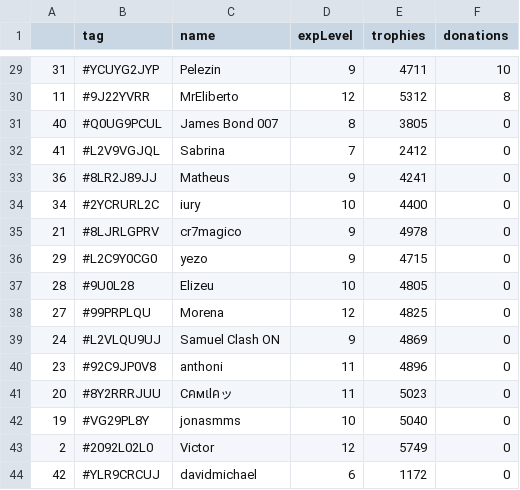
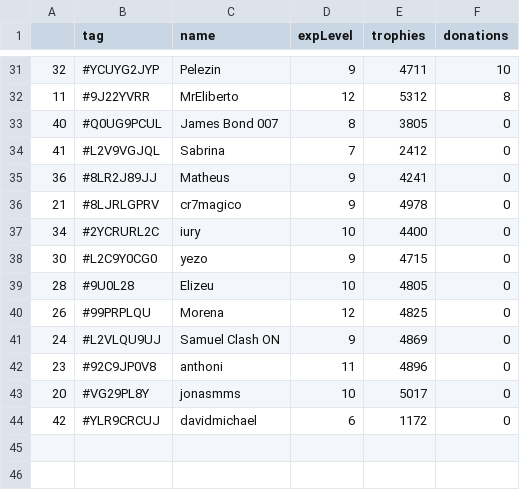
Before and after one commit to Brunopbb/APIClashRoyale, a CSV file: Members.csv, drawn as a sheet; only a part is shown, gaps mark what is left out; the diff covers the shown part only.

```diff
--- a/Members.csv
+++ b/Members.csv
@@ -29,2 +31,2 @@
-31,#YCUYG2JYP,Pelezin,9,4711,10
+32,#YCUYG2JYP,Pelezin,9,4711,10
 11,#9J22YVRR,MrEliberto,12,5312,8
@@ -33,12 +35,10 @@
 36,#8LR2J89JJ,Matheus,9,4241,0
+21,#8LJRLGPRV,cr7magico,9,4978,0
 34,#2YCRURL2C,iury,10,4400,0
-21,#8LJRLGPRV,cr7magico,9,4978,0
-29,#L2C9Y0CG0,yezo,9,4715,0
+30,#L2C9Y0CG0,yezo,9,4715,0
 28,#9U0L28,Elizeu,10,4805,0
-27,#99PRPLQU,Morena,12,4825,0
+26,#99PRPLQU,Morena,12,4825,0
 24,#L2VLQU9UJ,Samuel Clash ON,9,4869,0
 23,#92C9JP0V8,anthoni,11,4896,0
-20,#8Y2RRRJUU,Cคмเlคッ,11,5023,0
-19,#VG29PL8Y,jonasmms,10,5040,0
-2,#2092L02L0,Victor,12,5749,0
+20,#VG29PL8Y,jonasmms,10,5017,0
 42,#YLR9CRCUJ,davidmichael,6,1172,0
```
Also changed, not shown: 7 added rows, 5 removed rows and 20 edited cells elsewhere in this file.
